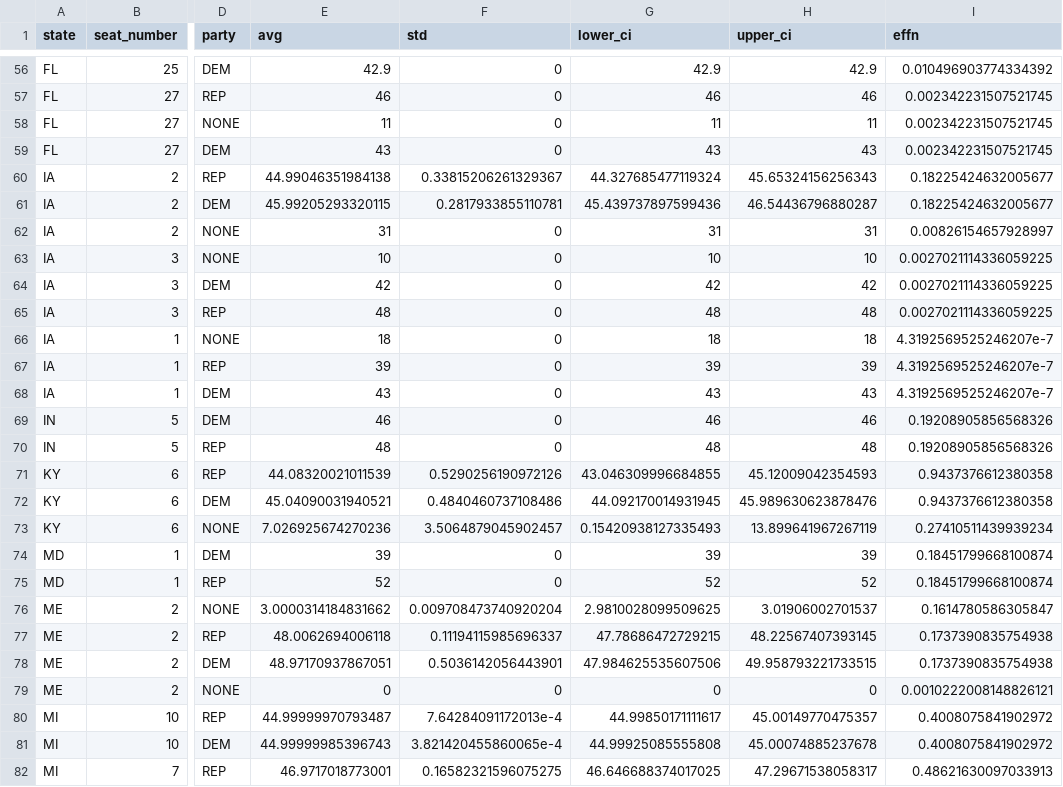
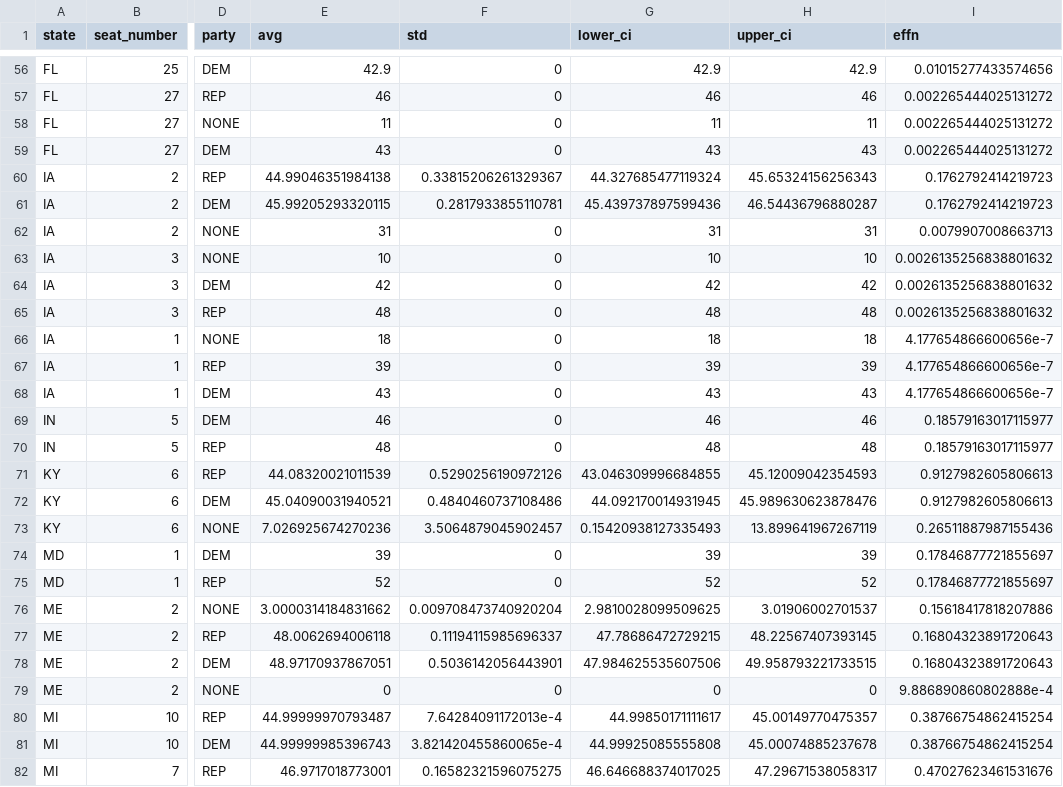
Before and after one commit to Hackquantumcpp/snoutcounter-midterms-2026-model, a CSV file: prediction/house/transformed/house_polling_averages.csv, drawn as a sheet; only a part is shown, gaps mark what is left out; the diff covers the shown part only; the diff names each change by its address in the sheet, - before the commit and + after, or states it on an @@ line.

```diff
--- a/prediction/house/transformed/house_polling_averages.csv
+++ b/prediction/house/transformed/house_polling_averages.csv
-I56 (effn): 0.010496903774334392
+I56 (effn): 0.01015277433574656
-I57:I59 (effn): 0.002342231507521745
+I57:I59 (effn): 0.002265444025131272
-I60:I61 (effn): 0.18225424632005677
+I60:I61 (effn): 0.1762792414219723
-I62 (effn): 0.00826154657928997
+I62 (effn): 0.0079907008663713
-I63:I65 (effn): 0.0027021114336059225
+I63:I65 (effn): 0.0026135256838801632
-I66:I68 (effn): 4.3192569525246207e-7
+I66:I68 (effn): 4.177654866600656e-7
-I69:I70 (effn): 0.19208905856568326
+I69:I70 (effn): 0.18579163017115977
-I71:I72 (effn): 0.9437376612380358
+I71:I72 (effn): 0.9127982605806613
-I73 (effn): 0.27410511439939234
+I73 (effn): 0.26511887987155436
-I74:I75 (effn): 0.18451799668100874
+I74:I75 (effn): 0.17846877721855697
-I76 (effn): 0.1614780586305847
+I76 (effn): 0.15618417818207886
-I77:I78 (effn): 0.1737390835754938
+I77:I78 (effn): 0.16804323891720643
-I79 (effn): 0.0010222008148826121
+I79 (effn): 9.886890860802888e-4
-I80:I81 (effn): 0.4008075841902972
+I80:I81 (effn): 0.38766754862415254
-I82 (effn): 0.48621630097033913
+I82 (effn): 0.47027623461531676
```
Also changed, not shown: 172 edited cells elsewhere in this file, model_output/house_predictions.csv, prediction/house/display_data/all_data.csv, 20 other files.
